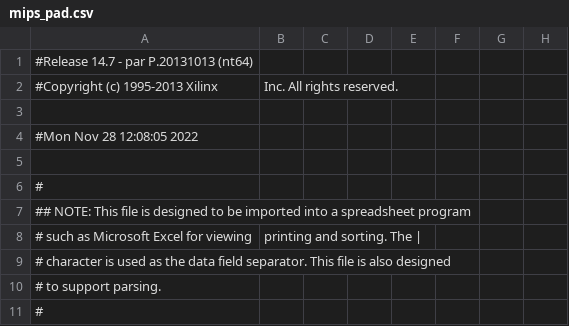
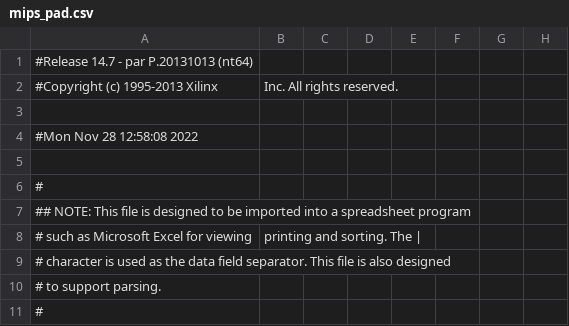
Before and after one commit to Rabiosp/BlockBreaker_SD2, a CSV file: MIPS_VGA/mips_pad.csv, drawn as a sheet; only a part is shown; the diff names each change by its address in the sheet, - before the commit and + after, or states it on an @@ line.

```diff
--- a/MIPS_VGA/mips_pad.csv
+++ b/MIPS_VGA/mips_pad.csv
-A4: #Mon Nov 28 12:08:05 2022
+A4: #Mon Nov 28 12:58:08 2022
```
Also changed, not shown: 41 other files.
